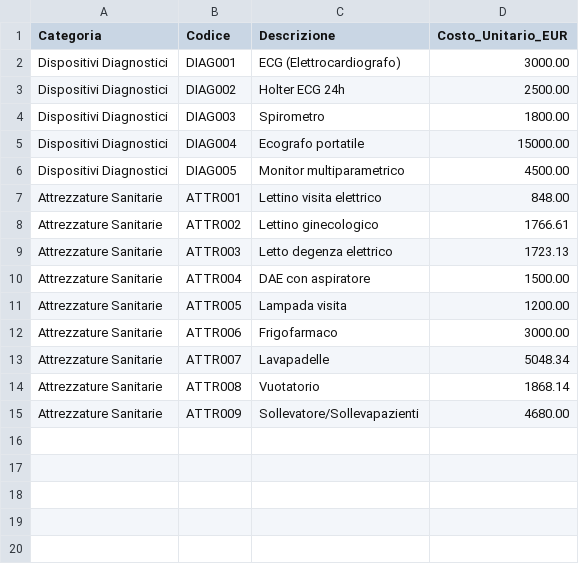
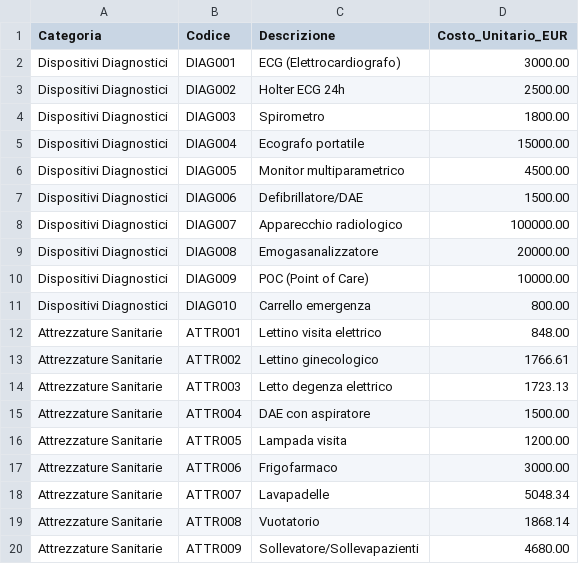
Before and after one commit to ssurli/tecnologie-sanitarie-pnrr, a CSV file: dotazioni_telemedicina_catalogo.csv, drawn as a sheet.

```diff
--- a/dotazioni_telemedicina_catalogo.csv
+++ b/dotazioni_telemedicina_catalogo.csv
@@ -6,2 +6,7 @@ Dispositivi Diagnostici,DIAG004,Ecografo portatile,15000.00
 Dispositivi Diagnostici,DIAG005,Monitor multiparametrico,4500.00
+Dispositivi Diagnostici,DIAG006,Defibrillatore/DAE,1500.00
+Dispositivi Diagnostici,DIAG007,Apparecchio radiologico,100000.00
+Dispositivi Diagnostici,DIAG008,Emogasanalizzatore,20000.00
+Dispositivi Diagnostici,DIAG009,POC (Point of Care),10000.00
+Dispositivi Diagnostici,DIAG010,Carrello emergenza,800.00
 Attrezzature Sanitarie,ATTR001,Lettino visita elettrico,848.00
```
Also changed, not shown: dotazioni_strutture_telemedicina_integrate.csv, 2 other files.
